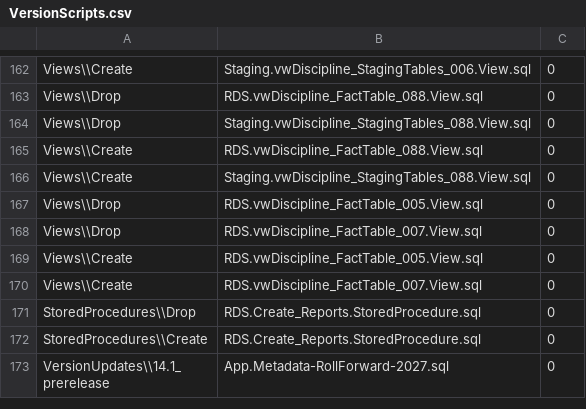
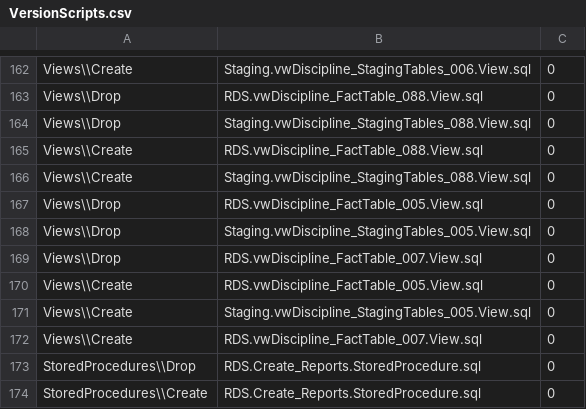
Before and after one commit to CEDS-Collaborative-Exchange/Generate, a CSV file: generate.web/DatabaseScripts/VersionUpdates/14.1_prerelease/VersionScripts.csv, drawn as a sheet; only a part is shown, gaps mark what is left out; the shorter side is filled out with more unchanged rows.

```diff
--- a/generate.web/DatabaseScripts/VersionUpdates/14.1_prerelease/VersionScripts.csv
+++ b/generate.web/DatabaseScripts/VersionUpdates/14.1_prerelease/VersionScripts.csv
@@ -167,4 +167,6 @@ Views\\Create,Staging.vwDiscipline_StagingTables_088.View.sql,0
 Views\\Drop,RDS.vwDiscipline_FactTable_005.View.sql,0
+Views\\Drop,Staging.vwDiscipline_StagingTables_005.View.sql,0
 Views\\Drop,RDS.vwDiscipline_FactTable_007.View.sql,0
 Views\\Create,RDS.vwDiscipline_FactTable_005.View.sql,0
+Views\\Create,Staging.vwDiscipline_StagingTables_005.View.sql,0
 Views\\Create,RDS.vwDiscipline_FactTable_007.View.sql,0
```
Also changed, not shown: 5 other files.
